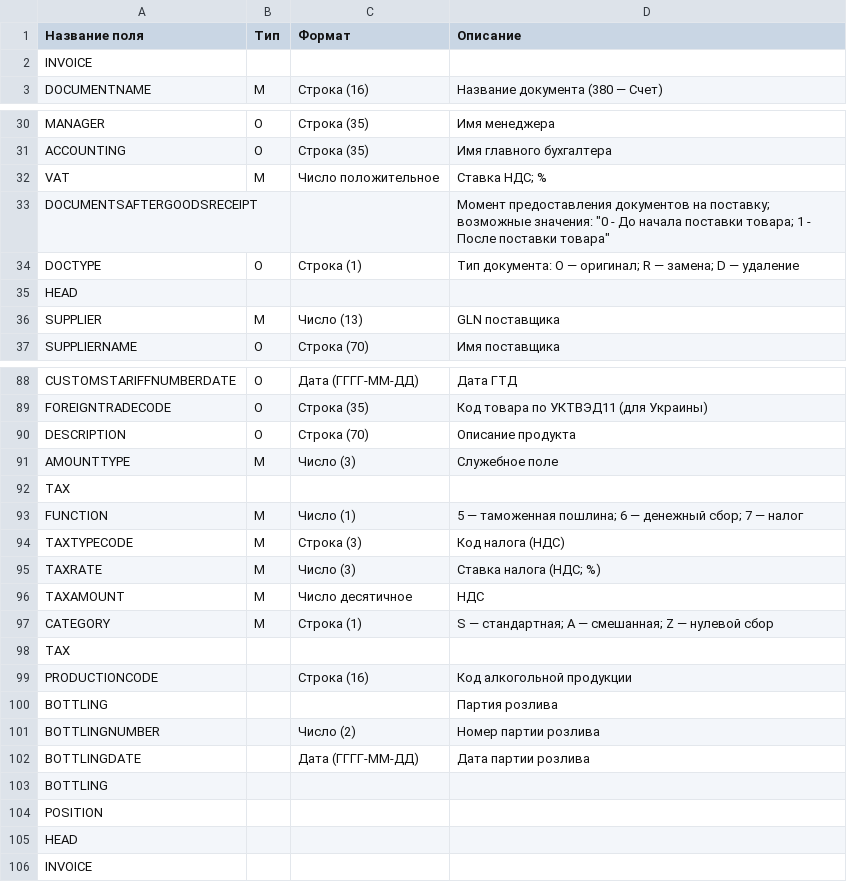
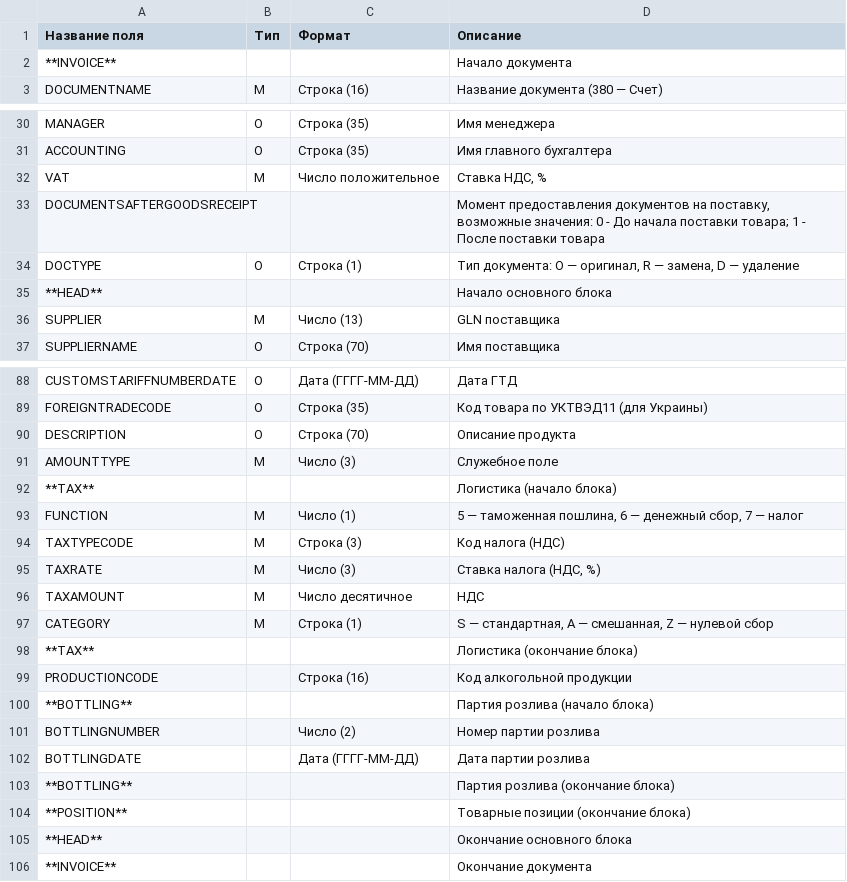
Before and after one commit to EDI-N/Docs, a CSV file: docs/source/XML/files/INVOICE.csv, drawn as a sheet; only a part is shown, gaps mark what is left out; the diff covers the shown part only.

Commit message:
Add files via upload

```diff
--- a/docs/source/XML/files/INVOICE.csv
+++ b/docs/source/XML/files/INVOICE.csv
@@ -1,3 +1,3 @@
 Название поля,Тип,Формат,Описание
-INVOICE,,,
+**INVOICE**, , ,Начало документа
 DOCUMENTNAME,М,Строка (16),Название документа (380 — Счет)
@@ -31,6 +31,6 @@ MANAGER,О,Строка (35),Имя менеджера
 ACCOUNTING,О,Строка (35),Имя главного бухгалтера
-VAT,М,Число положительное,Ставка НДС; %
-DOCUMENTSAFTERGOODSRECEIPT,,,Момент предоставления документов на поставку; возможные значения: "0 - До начала поставки товара; 1 - После поставки товара"
-DOCTYPE,О,Строка (1),Тип документа: O — оригинал; R — замена; D — удаление
-HEAD,,,
+VAT,М,Число положительное,"Ставка НДС, %"
+DOCUMENTSAFTERGOODSRECEIPT, , ,"Момент предоставления документов на поставку, возможные значения: 0 - До начала поставки товара; 1 - После поставки товара"
+DOCTYPE,О,Строка (1),"Тип документа: O — оригинал, R — замена, D — удаление"
+**HEAD**, , ,Начало основного блока
 SUPPLIER,М,Число (13),GLN поставщика
@@ -91,8 +91,8 @@ DESCRIPTION,О,Строка (70),Описание продукта
 AMOUNTTYPE,М,Число (3),Служебное поле
-TAX,,,
-FUNCTION,М,Число (1),5 — таможенная пошлина; 6 — денежный сбор; 7 — налог
+**TAX**, , ,Логистика (начало блока)
+FUNCTION,М,Число (1),"5 — таможенная пошлина, 6 — денежный сбор, 7 — налог"
 TAXTYPECODE,М,Строка (3),Код налога (НДС)
-TAXRATE,М,Число (3),Ставка налога (НДС; %)
+TAXRATE,М,Число (3),"Ставка налога (НДС, %)"
 TAXAMOUNT,М,Число десятичное,НДС
-CATEGORY,М,Строка (1),S — стандартная; А — смешанная; Z — нулевой сбор
-TAX,,,
+CATEGORY,М,Строка (1),"S — стандартная, А — смешанная, Z — нулевой сбор"
+**TAX**, , ,Логистика (окончание блока)
@@ -100 +100 @@ PRODUCTIONCODE,,Строка (16),Код алкогольной продукци
-BOTTLING,,,Партия розлива
+**BOTTLING**, , ,Партия розлива (начало блока)
@@ -103,4 +103,4 @@ BOTTLINGDATE,,Дата (ГГГГ-ММ-ДД),Дата партии розлива
-BOTTLING,,,
-POSITION,,,
-HEAD,,,
-INVOICE,,,
+**BOTTLING**, , ,Партия розлива (окончание блока)
+**POSITION**, , ,Товарные позиции (окончание блока)
+**HEAD**, , ,Окончание основного блока
+**INVOICE**, , ,Окончание документа
```
Also changed, not shown: 1 added row, 1 removed row and 4 edited cells elsewhere in this file.
